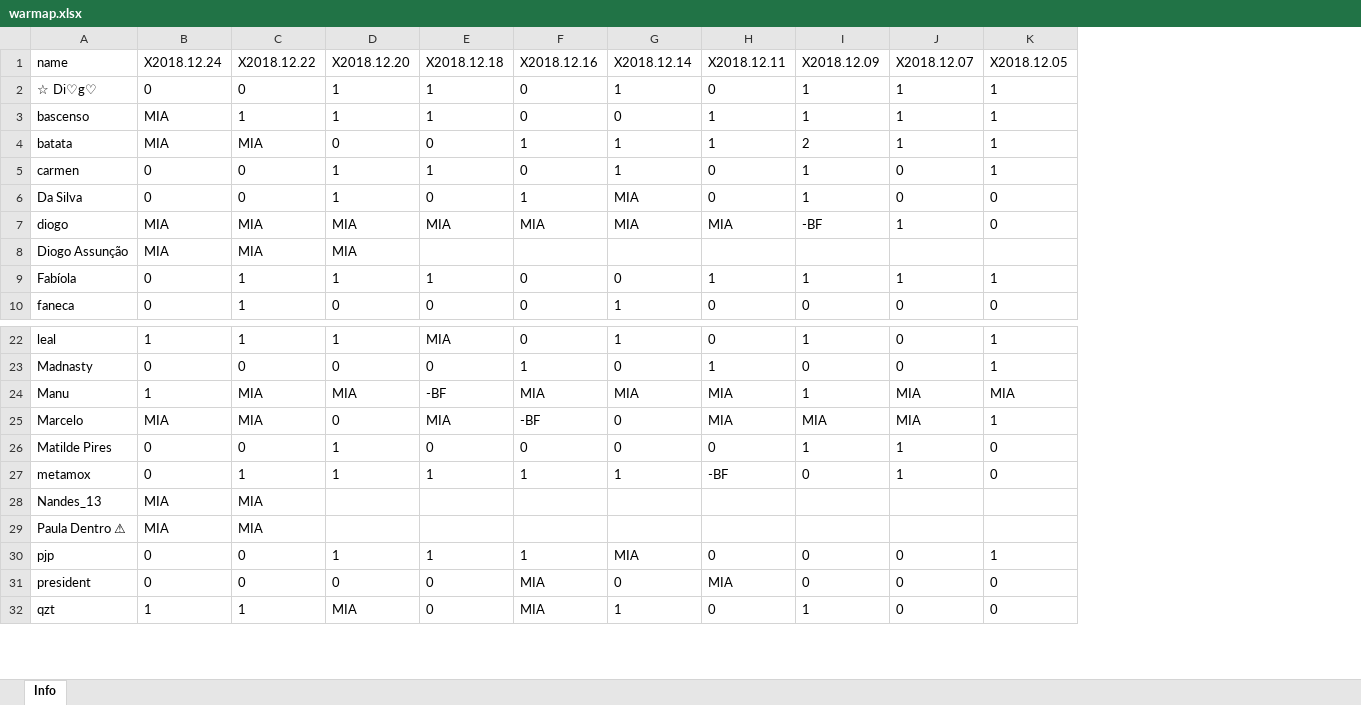
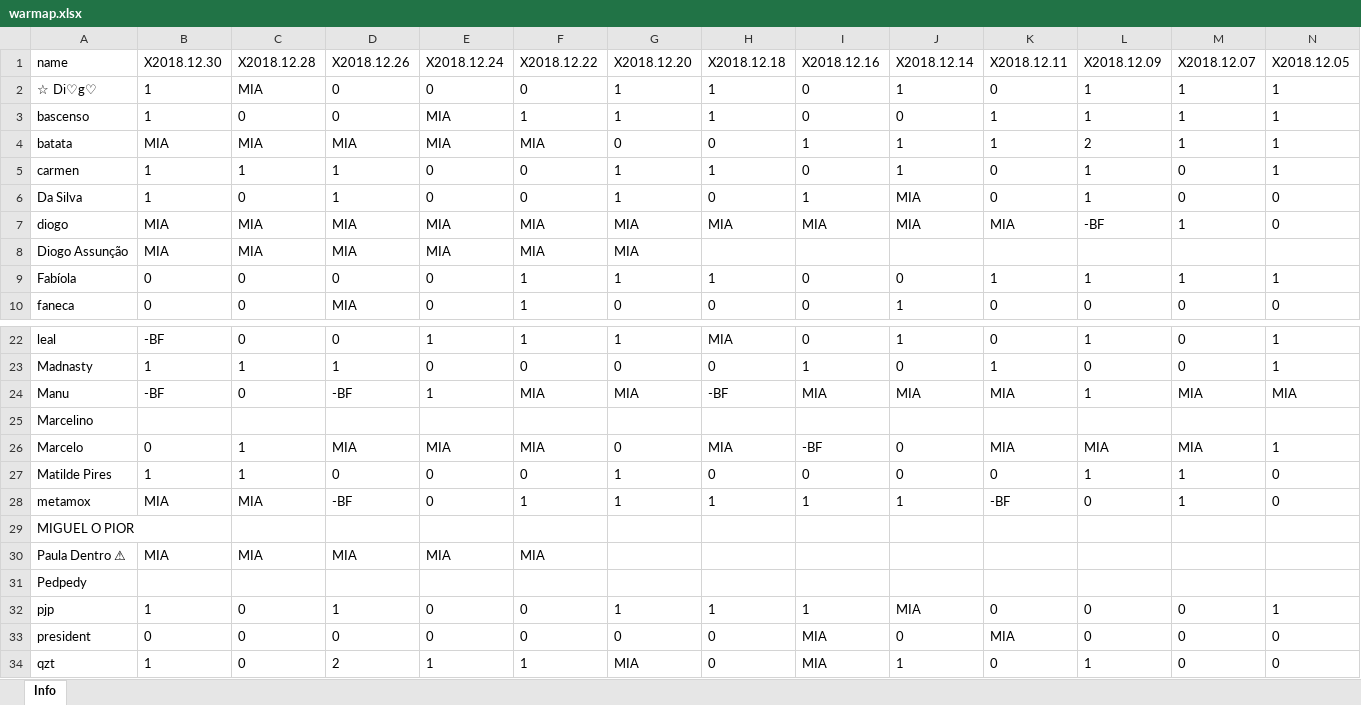
Before and after one commit to bascenso/alkateia, an Excel workbook: docs/data/warmap.xlsx, sheet Info, drawn as a sheet; only a part is shown, gaps mark what is left out; values as stored, in another font and other column widths than the file's, no borders; removed rows and columns are numbered as before the commit, all else as after; rows hold the shown columns only; the diff names each change by its address in the sheet, - before the commit and + after, or states it on an @@ line.

Commit message:
Data update

```diff
--- a/docs/data/warmap.xlsx (sheet Info)
+++ b/docs/data/warmap.xlsx (sheet Info)
+column B (X2018.12.30), rows 2-10: 1 | 1 | MIA | 1 | 1 | MIA | MIA | 0 | 0; rows 22-24: -BF | 1 | -BF; rows 26-28: 0 | 1 | MIA; row 30: MIA; rows 32-34: 1 | 0 | 1
+column C (X2018.12.28), rows 2-10: MIA | 0 | MIA | 1 | 0 | MIA | MIA | 0 | 0; rows 22-24: 0 | 1 | 0; rows 26-28: 1 | 1 | MIA; row 30: MIA; rows 32-34: all 0
+column D (X2018.12.26), rows 2-10: 0 | 0 | MIA | 1 | 1 | MIA | MIA | 0 | MIA; rows 22-24: 0 | 1 | -BF; rows 26-28: MIA | 0 | -BF; row 30: MIA; rows 32-34: 1 | 0 | 2
+row 25: Marcelino
-row 28: Nandes_13 | MIA | MIA
+row 29: MIGUEL O PIOR
+row 31: Pedpedy
```
Also changed, not shown: docs/data/memberstats.xlsx, docs/data/warstats.xlsx, 8 other files.
